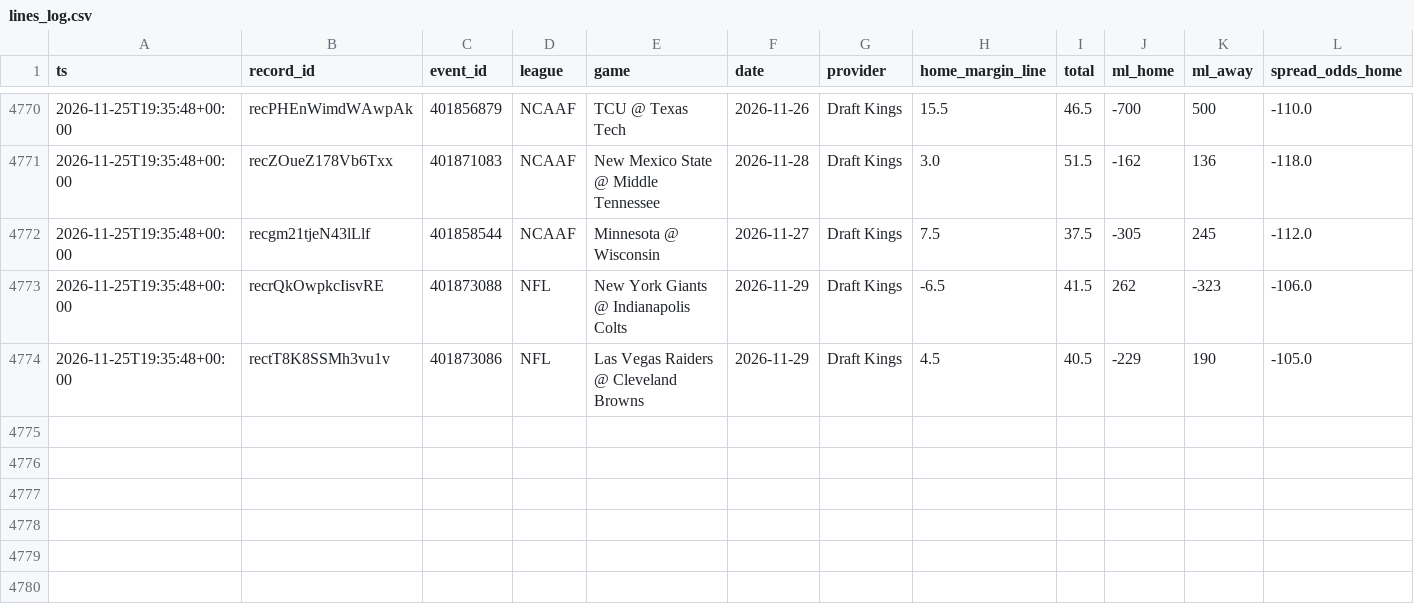
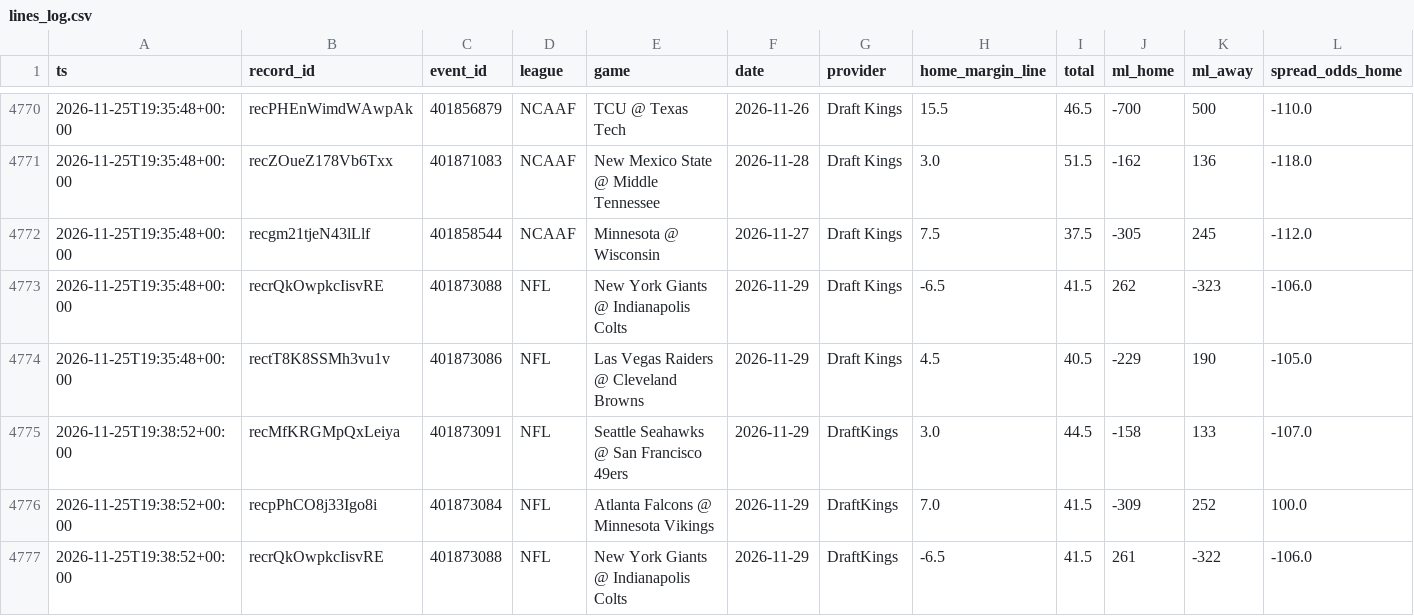
Before and after one commit to Fluff421/custom-claude-skills, a CSV file: signal-desk/intelligence/markets/lines_log.csv, drawn as a sheet; only a part is shown, gaps mark what is left out; rows hold the shown columns only; the diff names each change by its address in the sheet, - before the commit and + after, or states it on an @@ line.

Commit message:
Signal Desk snapshot 2026-11-25 (auto, readiness checked)
Co-authored-by: Perplexity <noreply@perplexity.ai>

```diff
--- a/signal-desk/intelligence/markets/lines_log.csv
+++ b/signal-desk/intelligence/markets/lines_log.csv
+row 4775: 2026-11-25T19:38:52+00:00 | recMfKRGMpQxLeiya | 401873091 | NFL | Seattle Seahawks @ San Francisco 49ers | 2026-11-29 | DraftKings | 3.0 | 44.5 | -158 | 133 | -107.0
+row 4776: 2026-11-25T19:38:52+00:00 | recpPhCO8j33Igo8i | 401873084 | NFL | Atlanta Falcons @ Minnesota Vikings | 2026-11-29 | DraftKings | 7.0 | 41.5 | -309 | 252 | 100.0
+row 4777: 2026-11-25T19:38:52+00:00 | recrQkOwpkcIisvRE | 401873088 | NFL | New York Giants @ Indianapolis Colts | 2026-11-29 | DraftKings | -6.5 | 41.5 | 261 | -322 | -106.0
```
Also changed, not shown: 14 other files.
